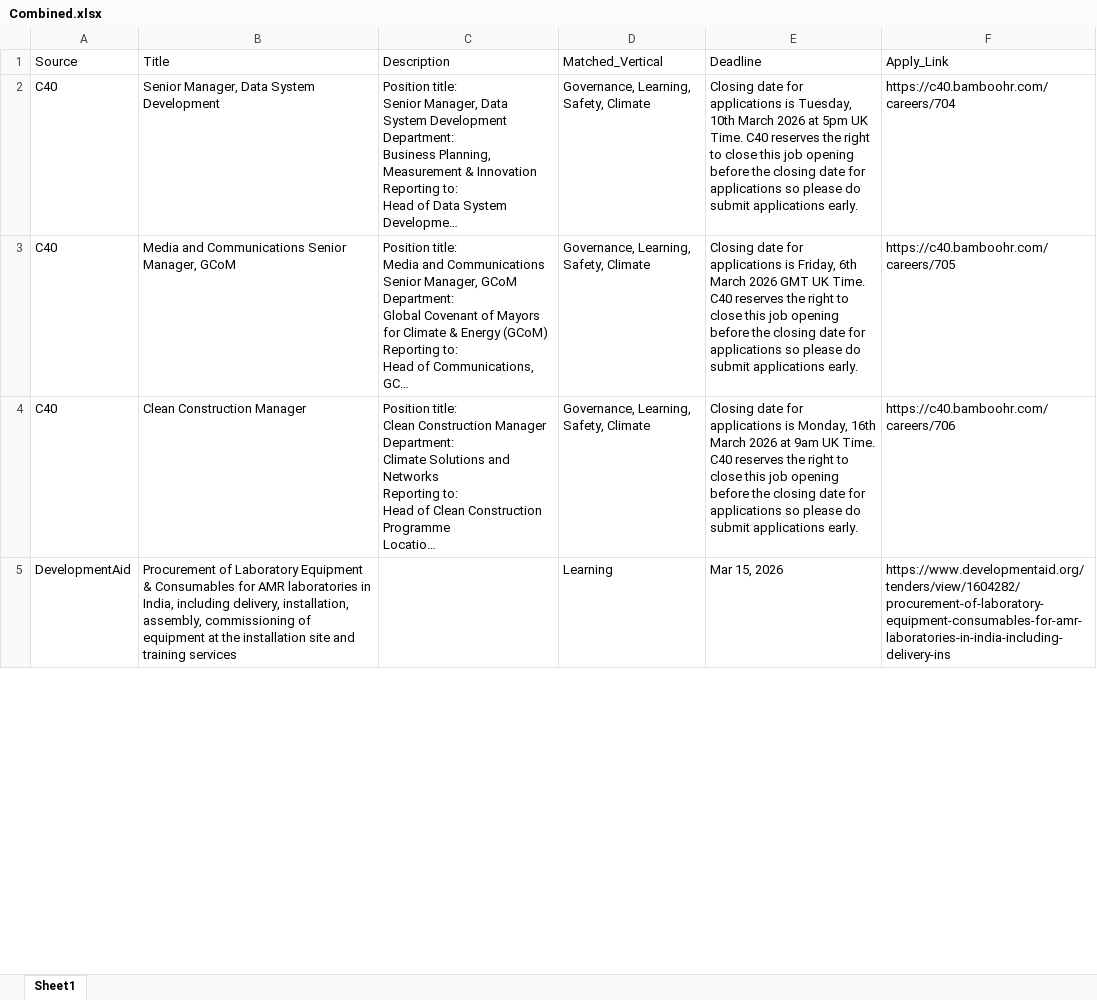
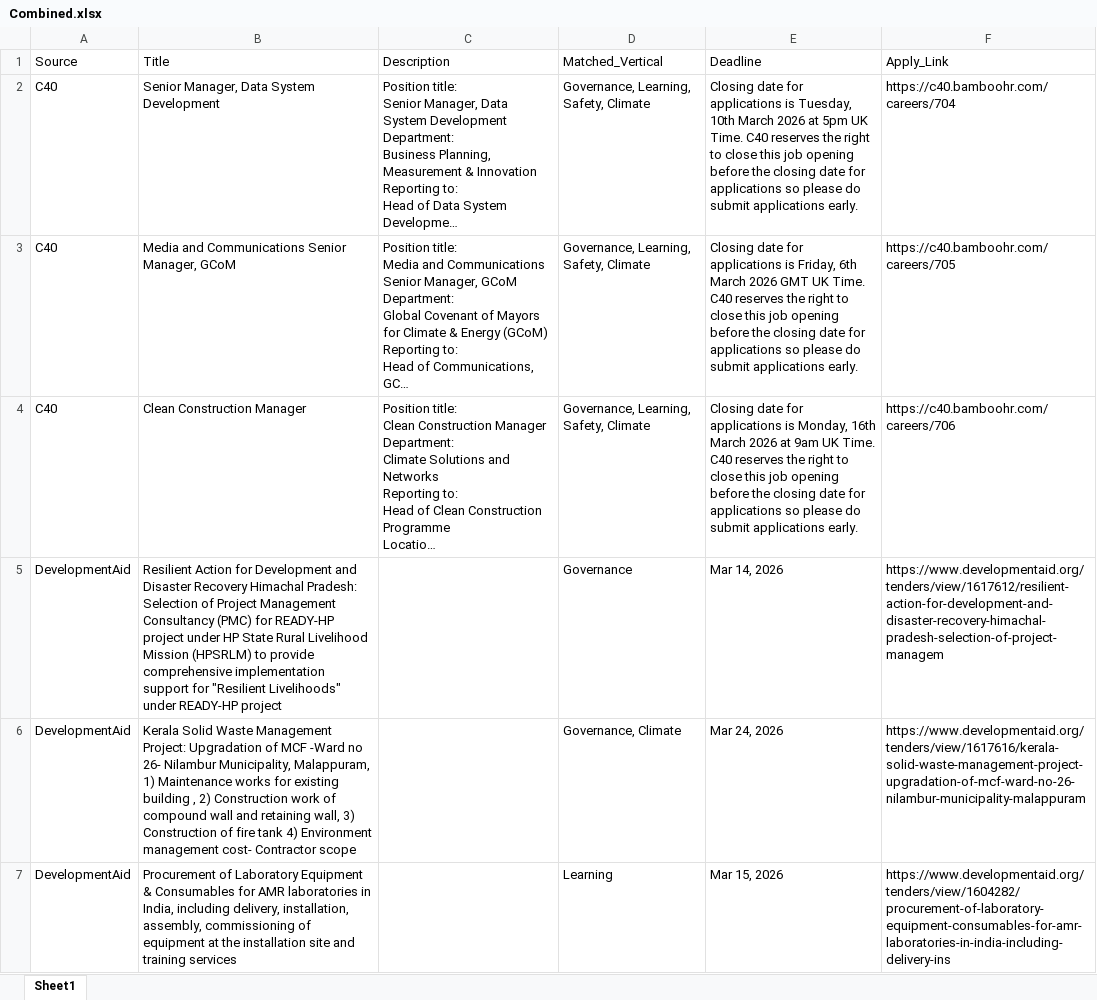
Before and after one commit to RajuSakshena/jobs-scraping-pipeline, an Excel workbook: output/Combined.xlsx, sheet Sheet1, drawn as a sheet; only a part is shown; long unchanged cells end in …; values as stored, in another font and other column widths than the file's, no borders; the diff covers the shown part only; the diff names each change by its address in the sheet, - before the commit and + after, or states it on an @@ line.

```diff
--- a/output/Combined.xlsx (sheet Sheet1)
+++ b/output/Combined.xlsx (sheet Sheet1)
+row 5: DevelopmentAid | Resilient Action for Development and Disaster Recovery Himachal Pradesh: Selection of Project Management Consultancy (PMC) for READY-HP project under HP State Rural Livelihood Mission (HPSRLM) to provide comprehensive implementation support for "Resilient Livelihoods" under READY-HP project |  | Governance | Mar 14, 2026 | https://www.developmentaid.org/tenders/view/1617612/resilient-action-for-development-and-disaster-recovery-himachal-pradesh-selection-of-project-managem
+row 6: DevelopmentAid | Kerala Solid Waste Management Project: Upgradation of MCF -Ward no 26- Nilambur Municipality, Malappuram, 1) Maintenance works for existing building , 2) Construction work of compound wall and retaining wall, 3) Construction of fire tank 4) Environment management cost- Contractor scope |  | Governance, Climate | Mar 24, 2026 | https://www.developmentaid.org/tenders/view/1617616/kerala-solid-waste-management-project-upgradation-of-mcf-ward-no-26-nilambur-municipality-malappuram
```
Also changed, not shown: 1 added row, 9 removed rows and 7 edited cells elsewhere in this sheet.
